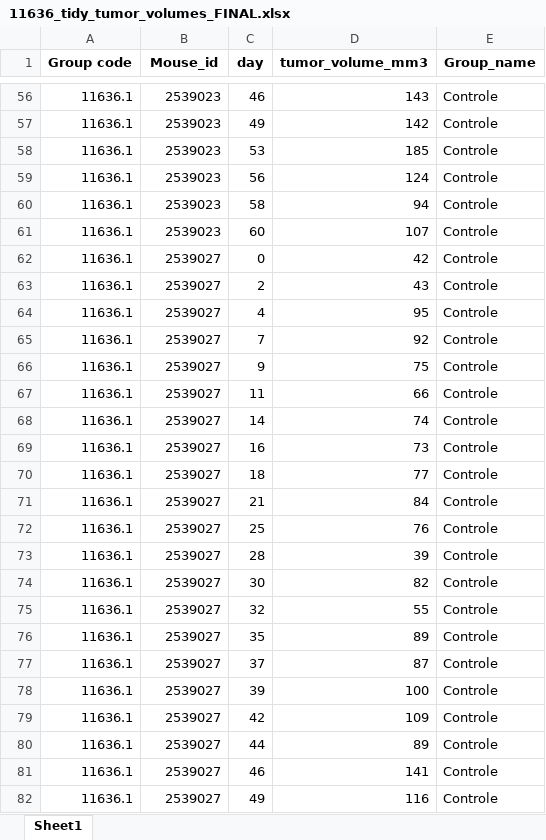
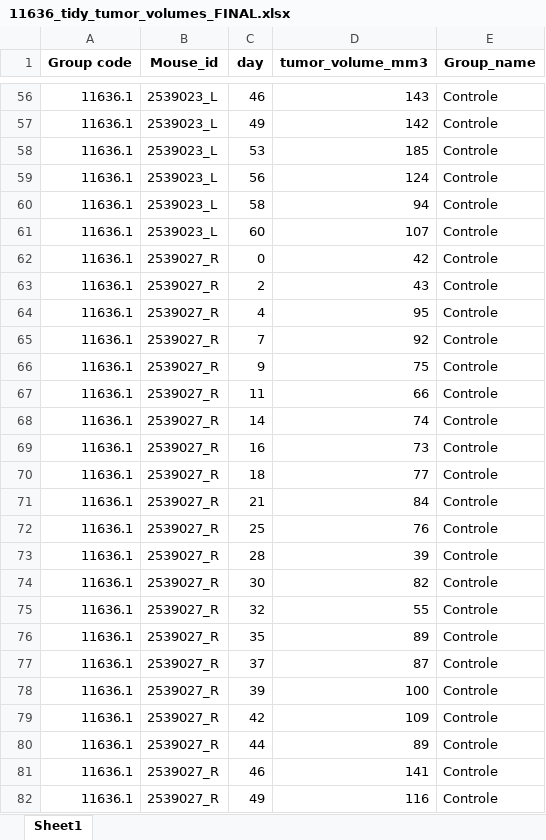
Before and after one commit to FilipNoijons/Data_analysis_AVL, an Excel workbook: 11636_tidy_tumor_volumes_FINAL.xlsx, sheet Sheet1, drawn as a sheet; only a part is shown, gaps mark what is left out; values as stored, in another font and other column widths than the file's, no borders; the diff covers the shown part only; the diff names each change by its address in the sheet, - before the commit and + after, or states it on an @@ line.

```diff
--- a/11636_tidy_tumor_volumes_FINAL.xlsx (sheet Sheet1)
+++ b/11636_tidy_tumor_volumes_FINAL.xlsx (sheet Sheet1)
-B56:B61 (Mouse_id): 2539023
+B56:B61 (Mouse_id): 2539023_L
-B62:B82 (Mouse_id): 2539027
+B62:B82 (Mouse_id): 2539027_R
```
Also changed, not shown: 1705 edited cells elsewhere in this sheet, 12 other files.
